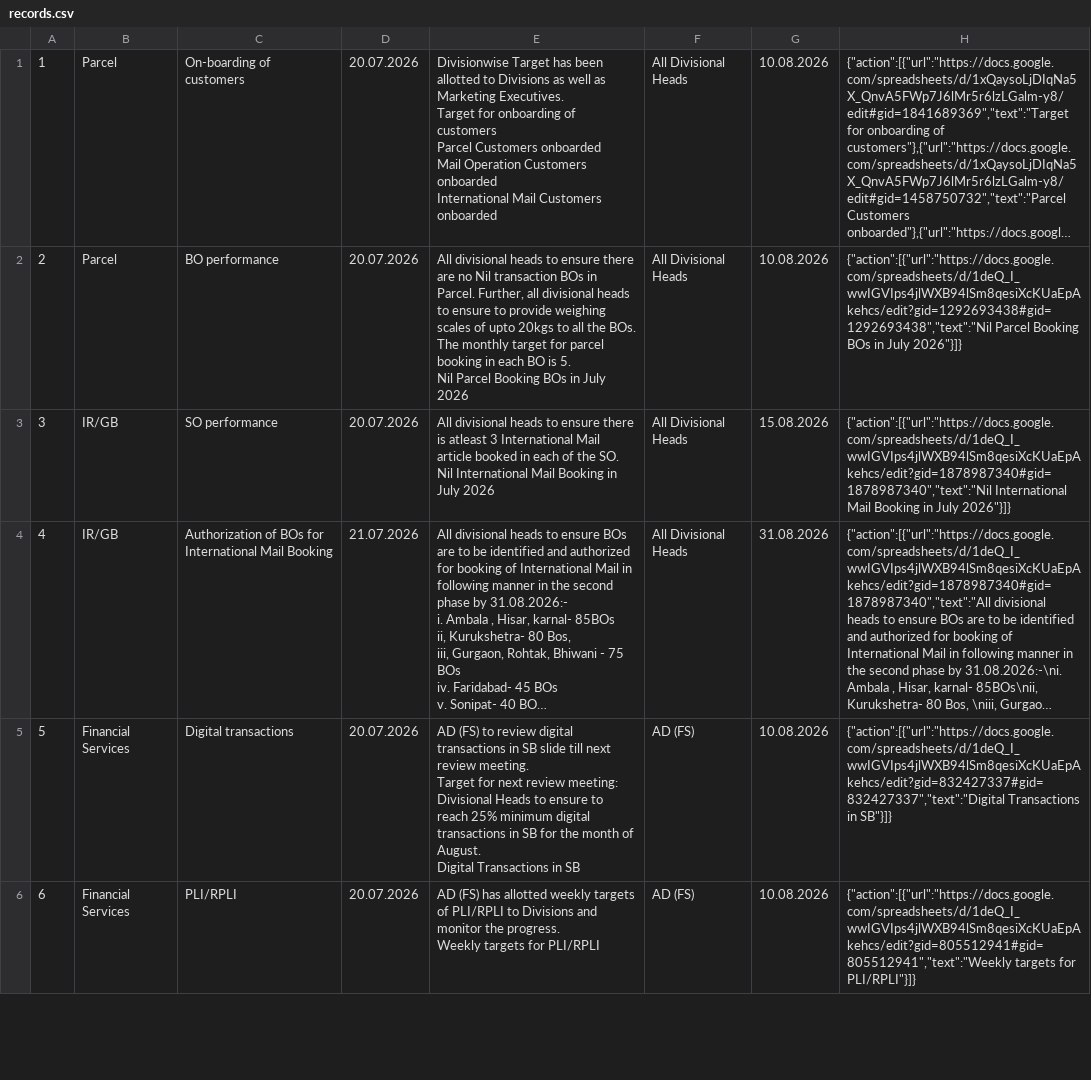
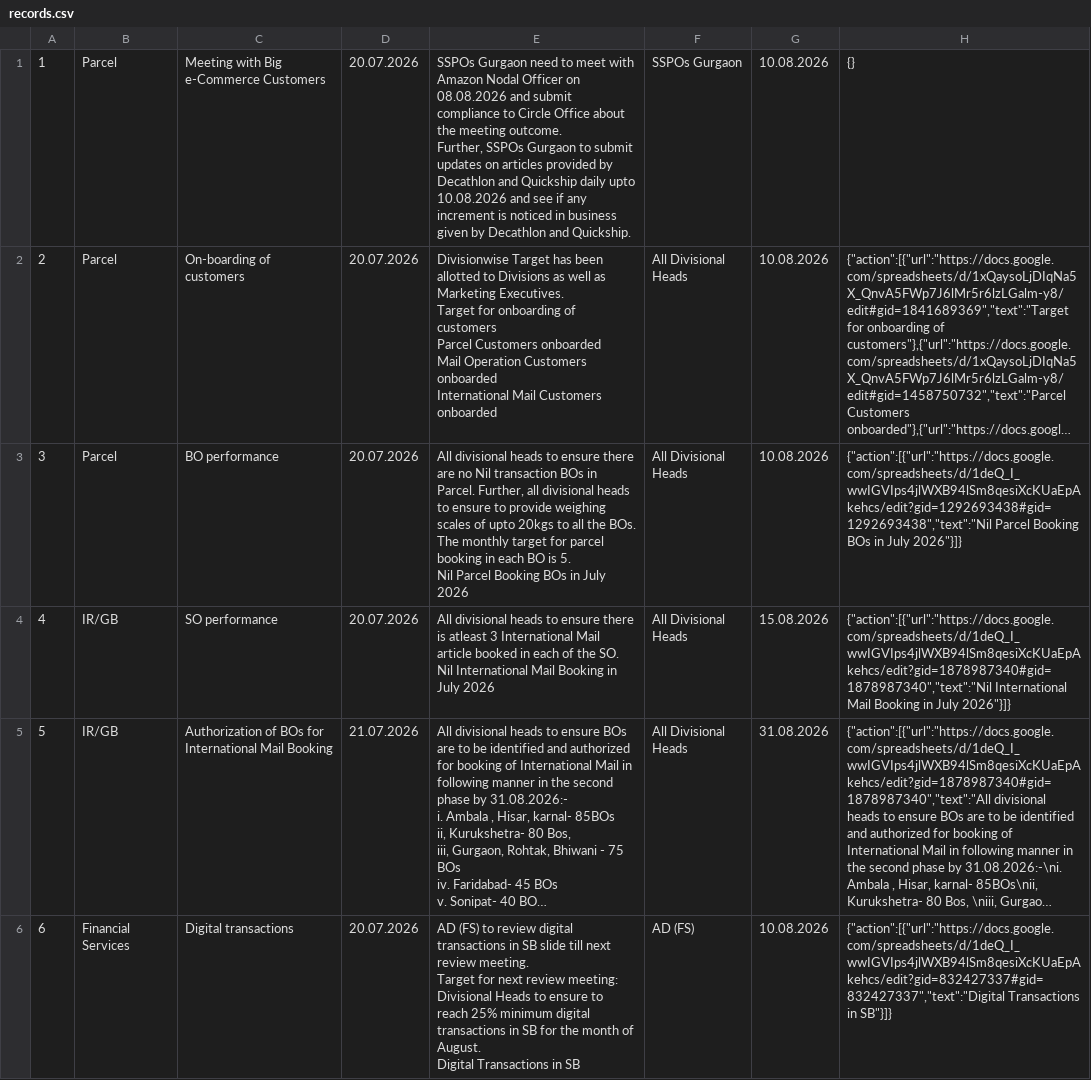
Before and after one commit to vcharyanaco-tech/dash-site, a CSV file: src/server/migration-export/records.csv, drawn as a sheet; only a part is shown; the shorter side is filled out with more unchanged rows; long unchanged cells end in …; addresses are those after the commit; ↵ is a line break in a cell; the diff names each change by its address in the sheet, - before the commit and + after, or states it on an @@ line.

```diff
--- a/src/server/migration-export/records.csv
+++ b/src/server/migration-export/records.csv
+row 1: 1 | Parcel | Meeting with Big e-Commerce Customers | 20.07.2026 | SSPOs Gurgaon need to meet with Amazon Nodal Officer on 08.08.2026 and submit compliance to Circle Office about the meeting outcome. ↵ Further, SSPOs Gurgaon to submit updates on articles provided by Decathlon and Quickship daily upto 10.08.2026 and see if any increment is noticed in business given by Decathlon and Quickship. | SSPOs Gurgaon | 10.08.2026 | {}
@@ column A renumbered from row 2 down @@
```
